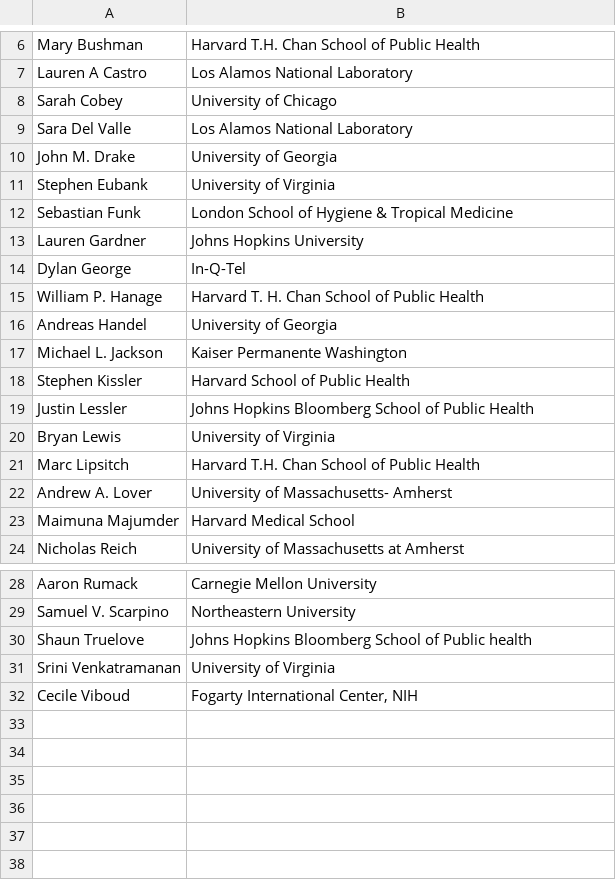
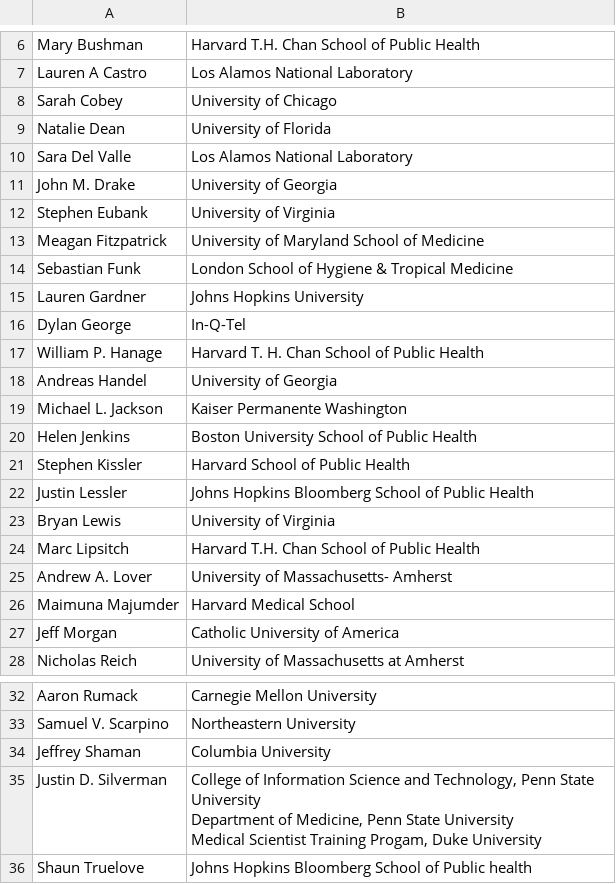
Before and after one commit to tomcm39/COVID19_expert_survey, a CSV file: participatingExperts/participatingExperts.csv, drawn as a sheet; only a part is shown, gaps mark what is left out; the shorter side is filled out with more unchanged rows.

Commit message:
updtaed list of participating experts

```diff
--- a/participatingExperts/participatingExperts.csv
+++ b/participatingExperts/participatingExperts.csv
@@ -9,2 +9,3 @@ Lauren A Castro,Los Alamos National Laboratory
 Sarah Cobey, University of Chicago
+Natalie Dean,University of Florida
 Sara Del Valle,Los Alamos National Laboratory
@@ -12,2 +13,3 @@ John M. Drake,University of Georgia
 Stephen Eubank,University of Virginia
+Meagan Fitzpatrick,University of Maryland School of Medicine
 Sebastian Funk,London School of Hygiene & Tropical Medicine
@@ -18,2 +20,3 @@ Andreas Handel,University of Georgia
 Michael L. Jackson,Kaiser Permanente Washington
+Helen Jenkins,Boston University School of Public Health
 Stephen Kissler,Harvard School of Public Health
@@ -24,2 +27,4 @@ Andrew A. Lover,University of Massachusetts- Amherst
 Maimuna Majumder,Harvard Medical School
+Jeff Morgan,"Catholic University of America
+"
 Nicholas Reich,University of Massachusetts at Amherst
@@ -30,2 +35,6 @@ Aaron Rumack,Carnegie Mellon University
 Samuel V. Scarpino,Northeastern University
+Jeffrey Shaman,Columbia University
+Justin D. Silverman,"College of Information Science and Technology, Penn State University
+Department of Medicine, Penn State University
+Medical Scientist Training Progam, Duke University"
 Shaun Truelove,Johns Hopkins Bloomberg School of Public health
```
